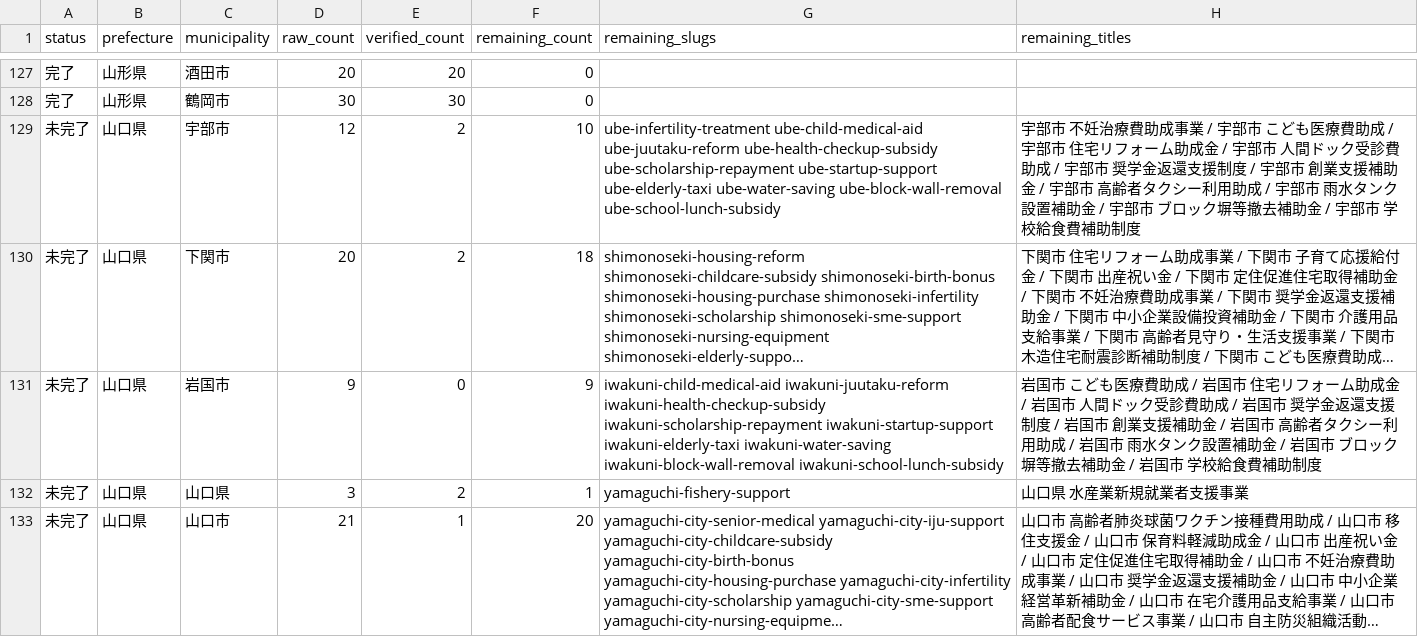
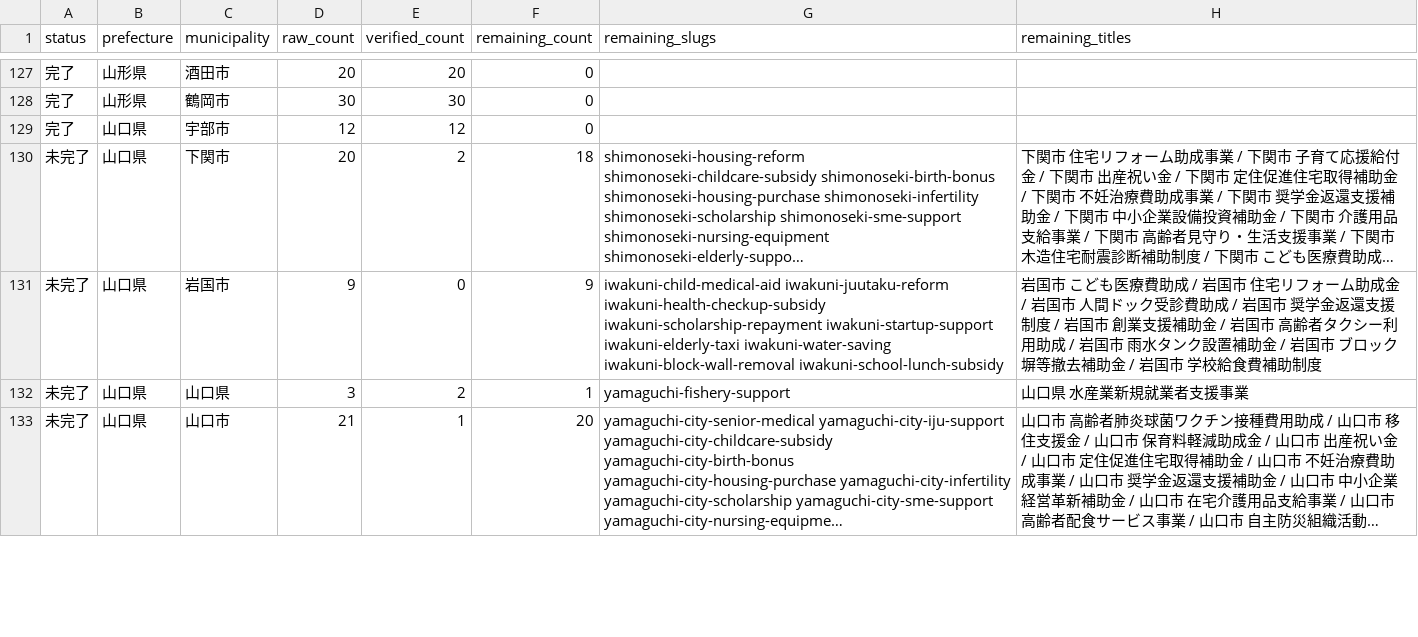
Before and after one commit to ban10yuu/joseikin-navi-site, a CSV file: tasks/progress-checklist.csv, drawn as a sheet; only a part is shown, gaps mark what is left out; long unchanged cells end in …; the diff names each change by its address in the sheet, - before the commit and + after, or states it on an @@ line.

```diff
--- a/tasks/progress-checklist.csv
+++ b/tasks/progress-checklist.csv
-A129 (status): 未完了
+A129 (status): 完了
-E129 (verified_count): 2
+E129 (verified_count): 12
-F129 (remaining_count): 10
+F129 (remaining_count): 0
-G129 (remaining_slugs): ube-infertility-treatment ube-child-medical-aid ube-juutaku-reform ube-health-checkup-subsidy ube-scholarship-repayment ube-startup-support ube-elderly-taxi ube-water-saving ube-block-wall-removal ube-school-lunch-subsidy
+G129 (remaining_slugs): (empty)
-H129 (remaining_titles): 宇部市 不妊治療費助成事業 / 宇部市 こども医療費助成 / 宇部市 住宅リフォーム助成金 / 宇部市 人間ドック受診費助成 / 宇部市 奨学金返還支援制度 / 宇部市 創業支援補助金 / 宇部市 高齢者タクシー利用助成 / 宇部市 雨水タンク設置補助金 / 宇部市 ブロック塀等撤去補助金 / 宇部市 学校給食費補助制度
+H129 (remaining_titles): (empty)
```
Also changed, not shown: 2 other files.
